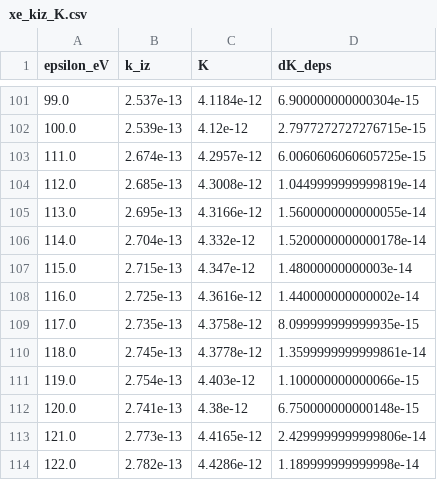
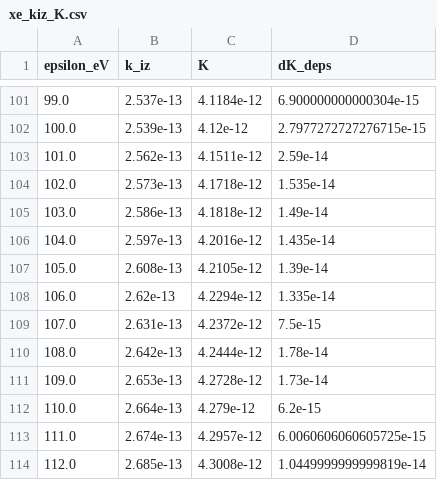
Before and after one commit to ASDRPScholars/ASCFD, a CSV file: ascfd/rates/xe_kiz_K.csv, drawn as a sheet; only a part is shown, gaps mark what is left out; the shorter side is filled out with more unchanged rows; the diff names each change by its address in the sheet, - before the commit and + after, or states it on an @@ line.

Commit message:
! filled in missing gap on csv \ lol

```diff
--- a/ascfd/rates/xe_kiz_K.csv
+++ b/ascfd/rates/xe_kiz_K.csv
+row 103: 101.0 | 2.562e-13 | 4.1511e-12 | 2.59e-14
+row 104: 102.0 | 2.573e-13 | 4.1718e-12 | 1.535e-14
+row 105: 103.0 | 2.586e-13 | 4.1818e-12 | 1.49e-14
+row 106: 104.0 | 2.597e-13 | 4.2016e-12 | 1.435e-14
+row 107: 105.0 | 2.608e-13 | 4.2105e-12 | 1.39e-14
+row 108: 106.0 | 2.62e-13 | 4.2294e-12 | 1.335e-14
+row 109: 107.0 | 2.631e-13 | 4.2372e-12 | 7.5e-15
+row 110: 108.0 | 2.642e-13 | 4.2444e-12 | 1.78e-14
+row 111: 109.0 | 2.653e-13 | 4.2728e-12 | 1.73e-14
+row 112: 110.0 | 2.664e-13 | 4.279e-12 | 6.2e-15
```
